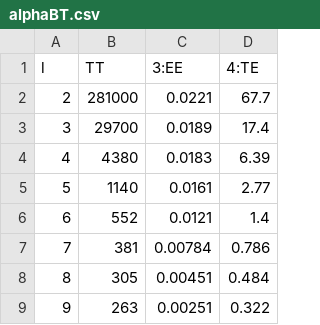
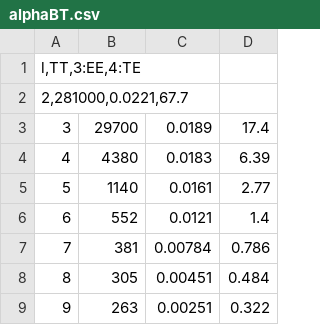
Before and after one commit to gio-bis/data_class, a CSV file: alphaBT.csv, drawn as a sheet; only a part is shown.

Commit message:
Update alphaBT.csv

```diff
--- a/alphaBT.csv
+++ b/alphaBT.csv
@@ -1,3 +1,3 @@
-l;TT;3:EE;4:TE;
-2;281000;0.0221;67.7;
+l,TT,3:EE,4:TE
+2,281000,0.0221,67.7;
 3;29700;0.0189;17.4;
```
